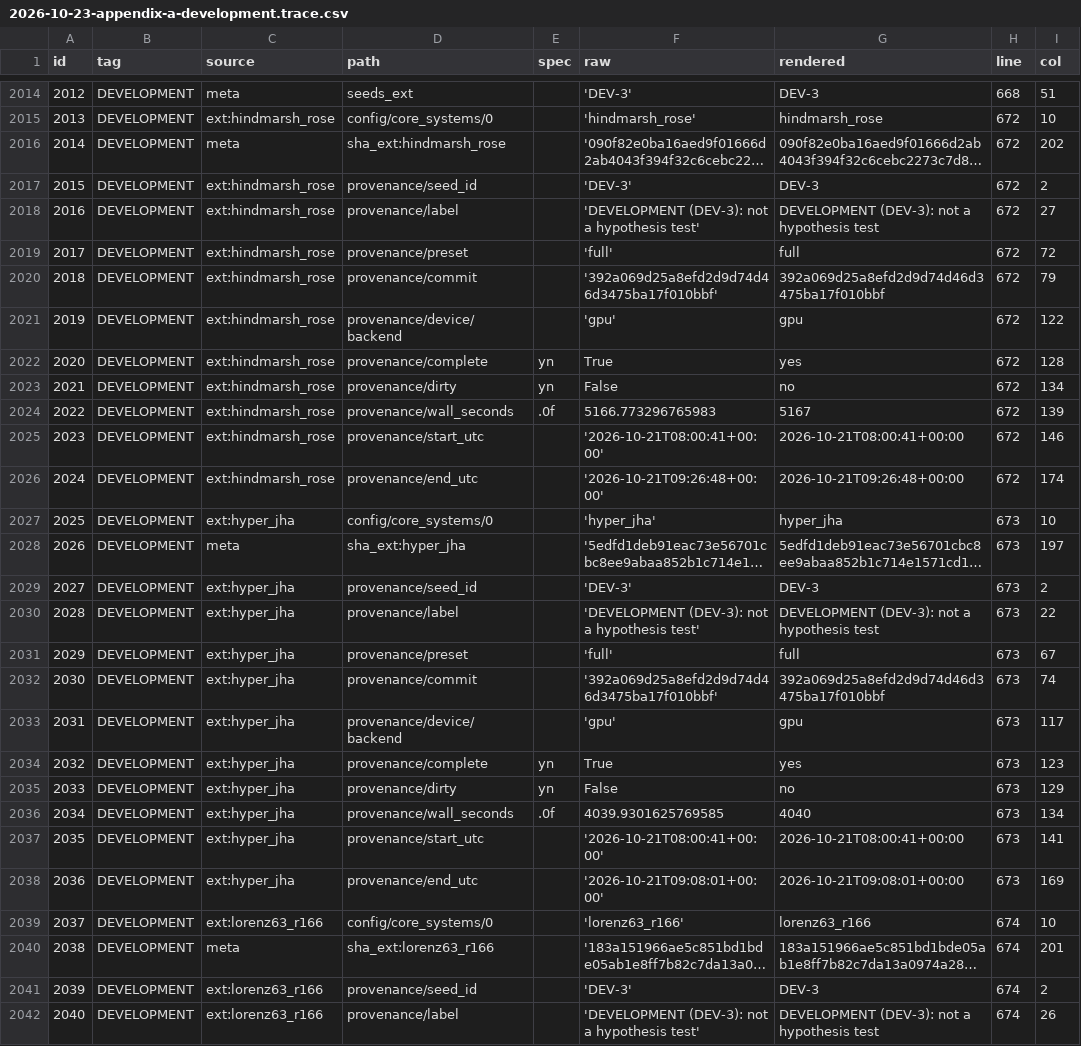
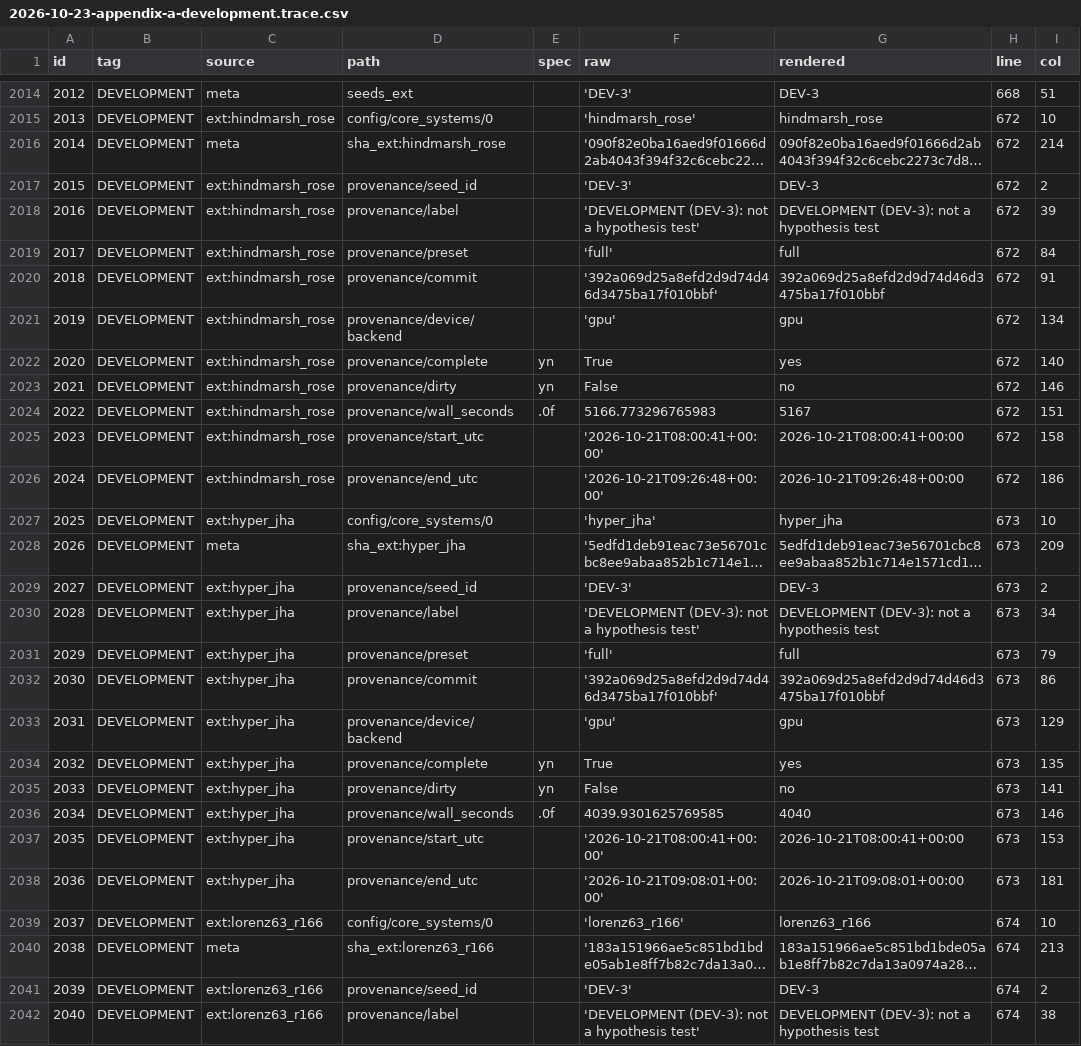
Before and after one commit to IA-Workshop/lpcstudy, a CSV file: docs/agent/notes/2026-10-23-appendix-a-development.trace.csv, drawn as a sheet; only a part is shown, gaps mark what is left out; long unchanged cells end in …; the diff covers the shown part only; the diff names each change by its address in the sheet, - before the commit and + after, or states it on an @@ line.

```diff
--- a/docs/agent/notes/2026-10-23-appendix-a-development.trace.csv
+++ b/docs/agent/notes/2026-10-23-appendix-a-development.trace.csv
-I2016 (col): 202
+I2016 (col): 214
-I2018 (col): 27
+I2018 (col): 39
-I2019 (col): 72
+I2019 (col): 84
-I2020 (col): 79
+I2020 (col): 91
-I2021 (col): 122
+I2021 (col): 134
-I2022 (col): 128
+I2022 (col): 140
-I2023 (col): 134
+I2023 (col): 146
-I2024 (col): 139
+I2024 (col): 151
-I2025 (col): 146
+I2025 (col): 158
-I2026 (col): 174
+I2026 (col): 186
-I2028 (col): 197
+I2028 (col): 209
-I2030 (col): 22
+I2030 (col): 34
-I2031 (col): 67
+I2031 (col): 79
-I2032 (col): 74
+I2032 (col): 86
-I2033 (col): 117
+I2033 (col): 129
-I2034 (col): 123
+I2034 (col): 135
-I2035 (col): 129
+I2035 (col): 141
-I2036 (col): 134
+I2036 (col): 146
-I2037 (col): 141
+I2037 (col): 153
-I2038 (col): 169
+I2038 (col): 181
-I2040 (col): 201
+I2040 (col): 213
-I2042 (col): 26
+I2042 (col): 38
```
Also changed, not shown: 28 edited cells elsewhere in this file, 7 other files.
